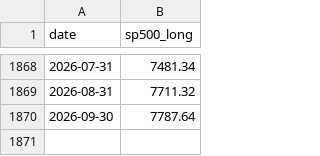
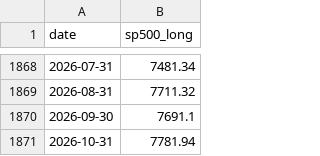
Before and after one commit to berset88/market-heat-fragility-score, a CSV file: data/sp500_monthly.csv, drawn as a sheet; only a part is shown, gaps mark what is left out.

```diff
--- a/data/sp500_monthly.csv
+++ b/data/sp500_monthly.csv
@@ -1869,2 +1869,3 @@ date,sp500_long
 2026-08-31,7711.32
-2026-09-30,7787.64
+2026-09-30,7691.1
+2026-10-31,7781.94
```
Also changed, not shown: data/cape.csv, data/fred_daily_master.csv, 5 other files.
